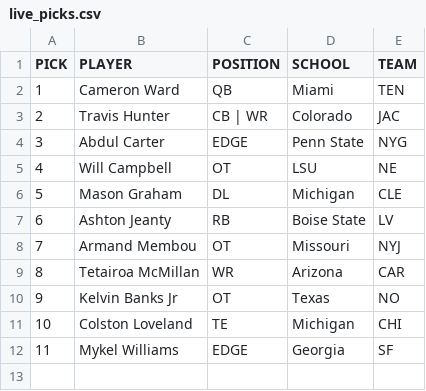
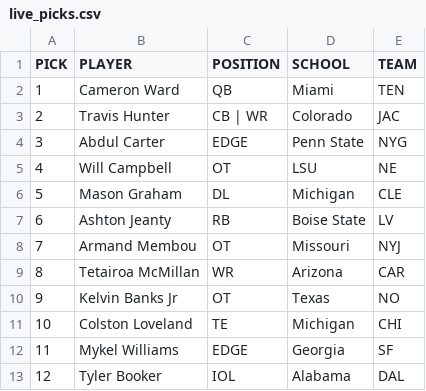
Before and after one commit to jackgruca/mds_site, a CSV file: assets/assets/2025/live_picks.csv, drawn as a sheet.

```diff
--- a/assets/assets/2025/live_picks.csv
+++ b/assets/assets/2025/live_picks.csv
@@ -12 +12,2 @@ PICK,PLAYER,POSITION,SCHOOL,TEAM
 11, Mykel Williams, EDGE, Georgia, SF
+12, Tyler Booker, IOL, Alabama, DAL
```
Also changed, not shown: assets/assets/2025/available_players.csv, 2 other files.
